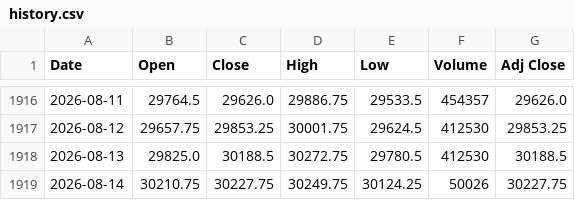
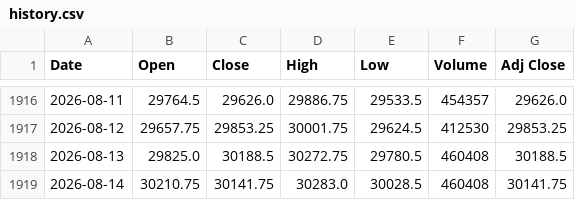
Before and after one commit to Chief-rich/nasdaq100-data, a CSV file: data/nq_daily/history.csv, drawn as a sheet; only a part is shown, gaps mark what is left out.

```diff
--- a/data/nq_daily/history.csv
+++ b/data/nq_daily/history.csv
@@ -1917,3 +1917,3 @@ Date,Open,Close,High,Low,Volume,Adj Close
 2026-08-12,29657.75,29853.25,30001.75,29624.5,412530,29853.25
-2026-08-13,29825.0,30188.5,30272.75,29780.5,412530,30188.5
-2026-08-14,30210.75,30227.75,30249.75,30124.25,50026,30227.75
+2026-08-13,29825.0,30188.5,30272.75,29780.5,460408,30188.5
+2026-08-14,30210.75,30141.75,30283.0,30028.5,460408,30141.75
```
Also changed, not shown: data/ndx_daily/history.csv, 15 other files.
